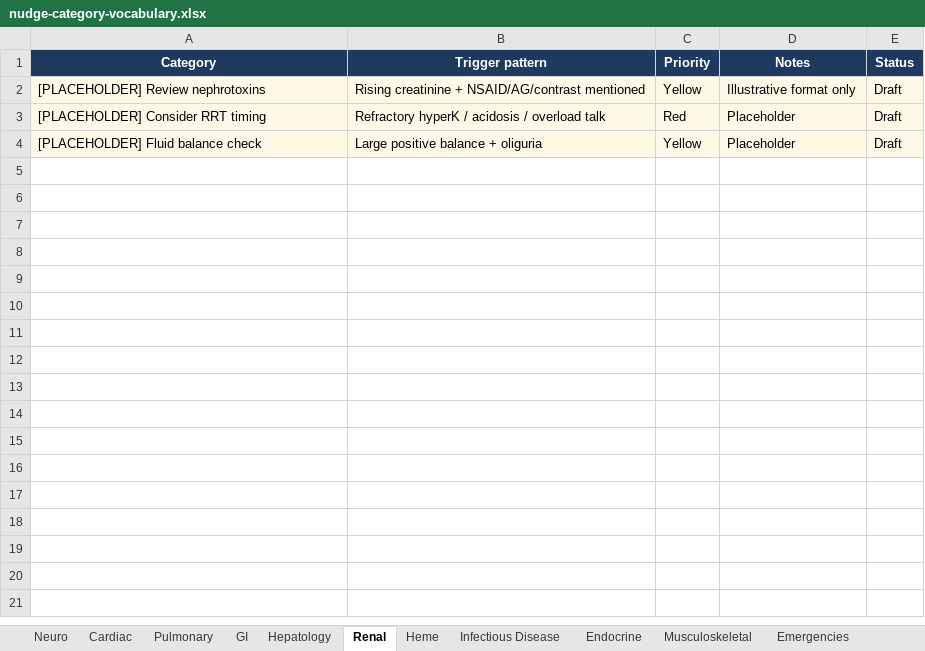
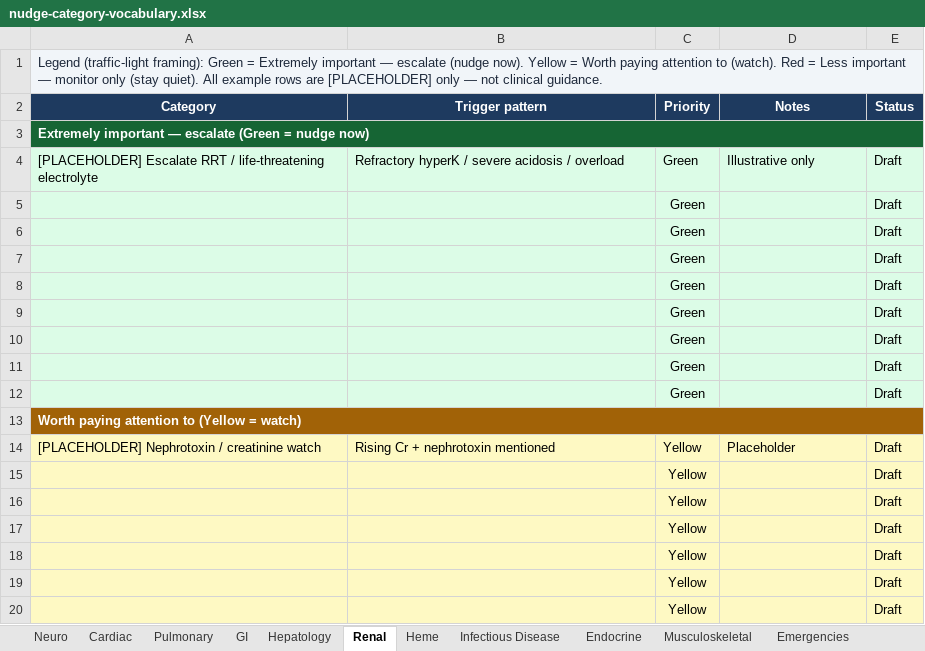
Before and after one commit to senrealinvestment/cognitive-companion, an Excel workbook: docs/architecture/nudge-category-vocabulary.xlsx, sheet Renal, drawn as a sheet; only a part is shown; values as stored, in another font and other column widths than the file's, no borders; removed rows and columns are numbered as before the commit, all else as after; the diff covers the shown part only; the diff names each change by its address in the sheet, - before the commit and + after, or states it on an @@ line.

Commit message:
docs: group nudge vocabulary by Green/Yellow/Red priority tiers
Each sheet: legend, then sections for escalate (Green), watch (Yellow),
stay quiet (Red), with one placeholder example and blank rows per tier.

```diff
--- a/docs/architecture/nudge-category-vocabulary.xlsx (sheet Renal)
+++ b/docs/architecture/nudge-category-vocabulary.xlsx (sheet Renal)
+row 1: Legend (traffic-light framing): Green = Extremely important — escalate (nudge now). Yellow = Worth paying attention to (watch). Red = Less important — monitor only (stay quiet). All example rows are [PLACEHOLDER] only — not clinical guidance.
-row 2: [PLACEHOLDER] Review nephrotoxins | Rising creatinine + NSAID/AG/contrast mentioned | Yellow | Illustrative format only | Draft
-row 3: [PLACEHOLDER] Consider RRT timing | Refractory hyperK / acidosis / overload talk | Red | Placeholder | Draft
+row 3: Extremely important — escalate (Green = nudge now)
+row 4: [PLACEHOLDER] Escalate RRT / life-threatening electrolyte | Refractory hyperK / severe acidosis / overload | Green | Illustrative only | Draft
+row 5:  |  | Green |  | Draft
+row 6:  |  | Green |  | Draft
+row 7:  |  | Green |  | Draft
+row 8:  |  | Green |  | Draft
+row 9:  |  | Green |  | Draft
+row 10:  |  | Green |  | Draft
+row 11:  |  | Green |  | Draft
+row 12:  |  | Green |  | Draft
+row 13: Worth paying attention to (Yellow = watch)
-A14 (Category): [PLACEHOLDER] Fluid balance check
+A14 (Category): [PLACEHOLDER] Nephrotoxin / creatinine watch
-A14:E14 fill: #FFF8E7
+A14:E14 fill: #FEF9C3
-B14 (Trigger pattern): Large positive balance + oliguria
+B14 (Trigger pattern): Rising Cr + nephrotoxin mentioned
+row 15:  |  | Yellow |  | Draft
+row 16:  |  | Yellow |  | Draft
+row 17:  |  | Yellow |  | Draft
+row 18:  |  | Yellow |  | Draft
+row 19:  |  | Yellow |  | Draft
+row 20:  |  | Yellow |  | Draft
```
Also changed, not shown: 12 added rows elsewhere in this sheet, sheet Emergencies, sheet Hepatology, sheet Pulmonary, sheet Heme, sheet Cardiac, sheet Neuro, 4 more sheets.
